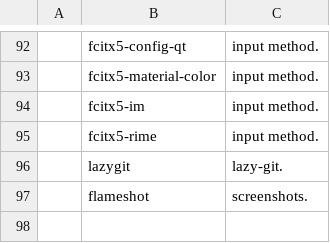
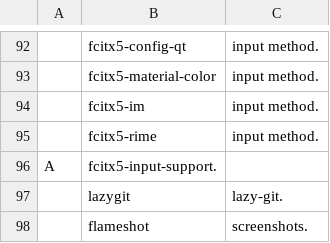
Before and after one commit to masterj122517/MJR, a CSV file: progs.csv, drawn as a sheet; only a part is shown, gaps mark what is left out; the diff names each change by its address in the sheet, - before the commit and + after, or states it on an @@ line.

Commit message:
fcitx5-input-support

```diff
--- a/progs.csv
+++ b/progs.csv
+row 96: A | fcitx5-input-support.
```
